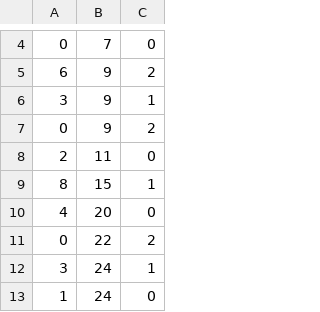
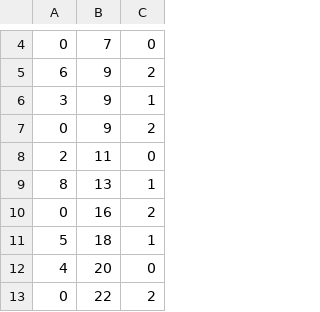
Before and after one commit to tkttdev/neting, a CSV file: Assets/Application/Resources/SpawnInfoCsv/Stage15.csv, drawn as a sheet; only a part is shown, gaps mark what is left out; the shorter side is filled out with more unchanged rows.

```diff
--- a/Assets/Application/Resources/SpawnInfoCsv/Stage15.csv
+++ b/Assets/Application/Resources/SpawnInfoCsv/Stage15.csv
@@ -8,3 +8,5 @@
 2,11,0
-8,15,1
+8,13,1
+0,16,2
+5,18,1
 4,20,0
```
Also changed, not shown: Assets/Application/Resources/SpawnInfoCsv/Stage17.csv, Assets/Application/Resources/SpawnInfoCsv/Stage19.csv, 10 other files.
